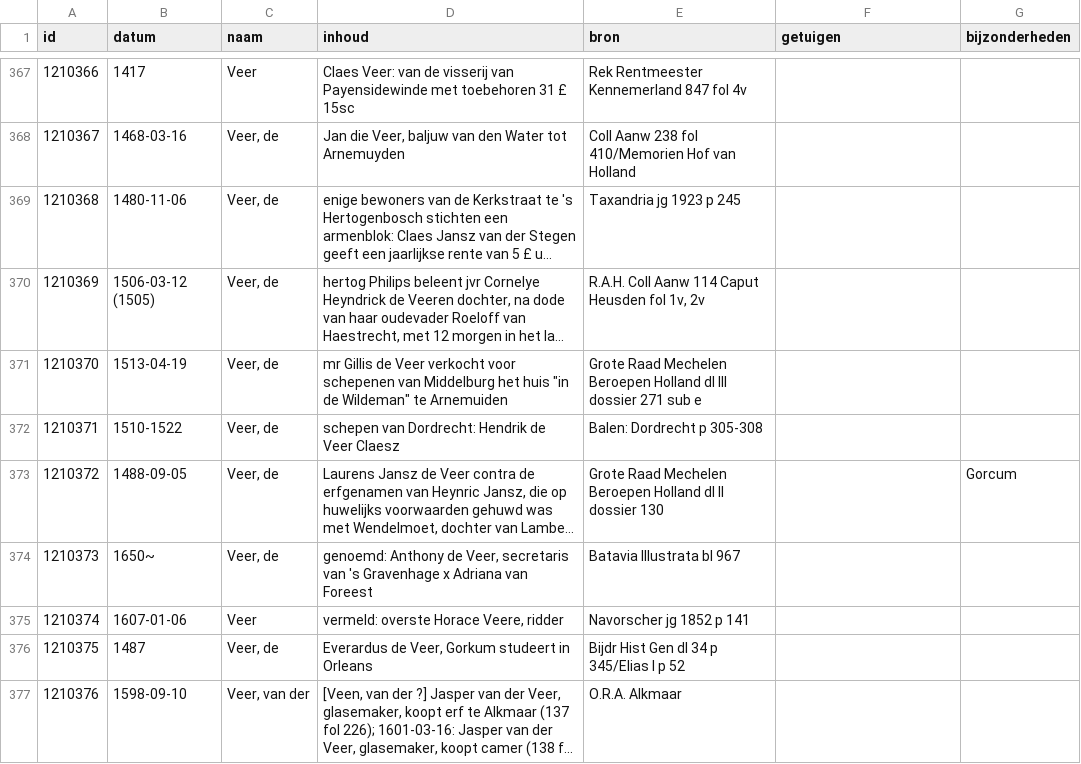
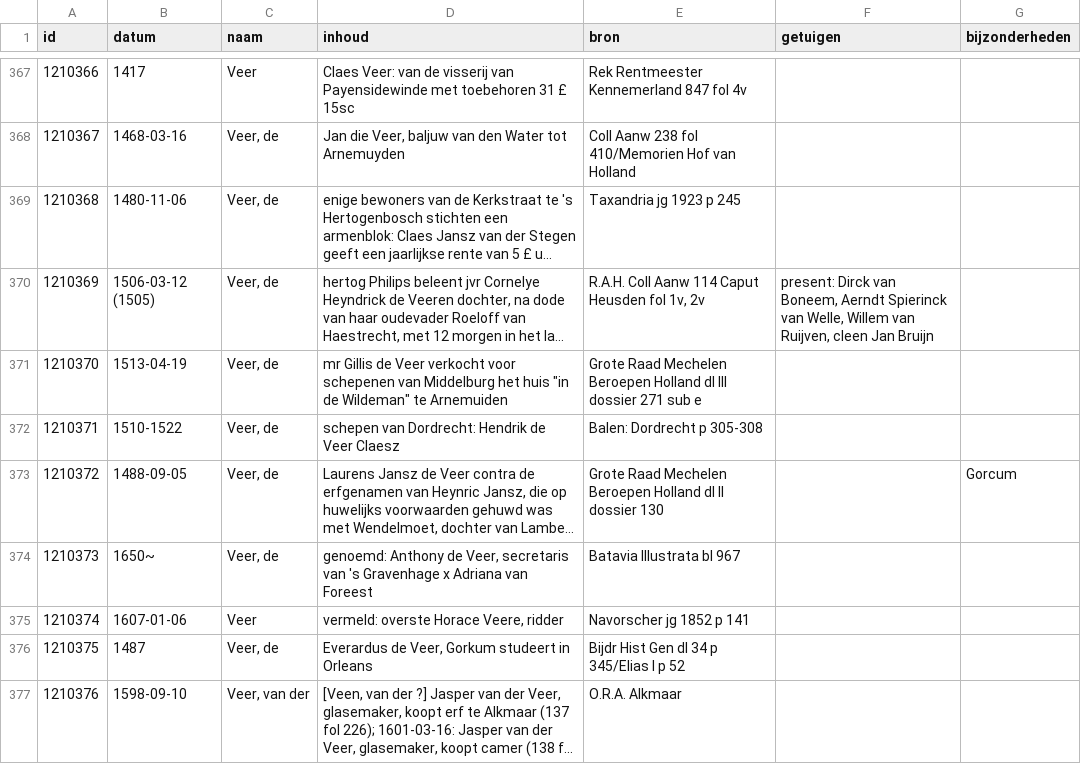
Before and after one commit to collectiegroesbeek/collectiegroesbeek-data, a CSV file: Coll Gr 1 V.csv, drawn as a sheet; only a part is shown, gaps mark what is left out; long unchanged cells end in …; the diff names each change by its address in the sheet, - before the commit and + after, or states it on an @@ line.

```diff
--- a/Coll Gr 1 V.csv
+++ b/Coll Gr 1 V.csv
-F370 (getuigen): (empty)
+F370 (getuigen): present: Dirck van Boneem, Aerndt Spierinck van Welle, Willem van Ruijven, cleen Jan Bruijn
```
Also changed, not shown: Coll Gr 1 E.csv, Coll Gr 1 F G.csv, 9 other files.
